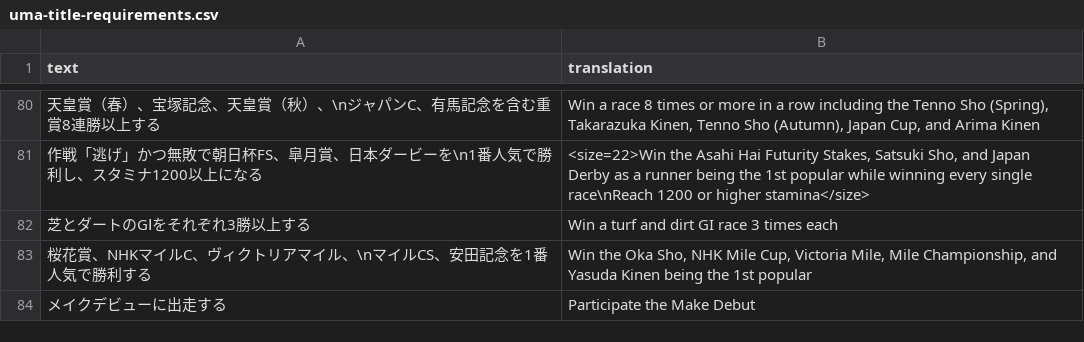
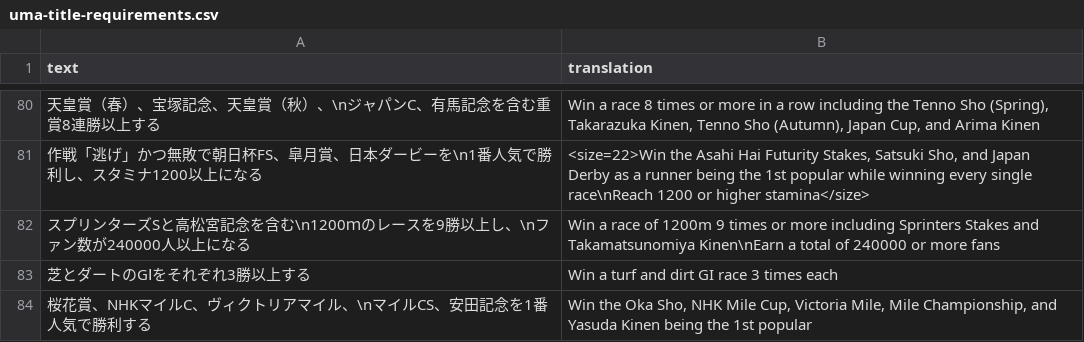
Before and after one commit to FabulousCupcake/umamusume-db-translate, a CSV file: src/data/uma-title-requirements.csv, drawn as a sheet; only a part is shown, gaps mark what is left out; the shorter side is filled out with more unchanged rows.

```diff
--- a/src/data/uma-title-requirements.csv
+++ b/src/data/uma-title-requirements.csv
@@ -81,2 +81,3 @@
 "作戦「逃げ」かつ無敗で朝日杯FS、皐月賞、日本ダービーを\n1番人気で勝利し、スタミナ1200以上になる","<size=22>Win the Asahi Hai Futurity Stakes, Satsuki Sho, and Japan Derby as a runner being the 1st popular while winning every single race\nReach 1200 or higher stamina</size>"
+"スプリンターズSと高松宮記念を含む\n1200ｍのレースを9勝以上し、\nファン数が240000人以上になる","Win a race of 1200m 9 times or more including Sprinters Stakes and Takamatsunomiya Kinen\nEarn a total of 240000 or more fans"
 "芝とダートのGⅠをそれぞれ3勝以上する","Win a turf and dirt GI race 3 times each"
```
Also changed, not shown: src/data/trainer-title-requirements.csv, 3 other files.
